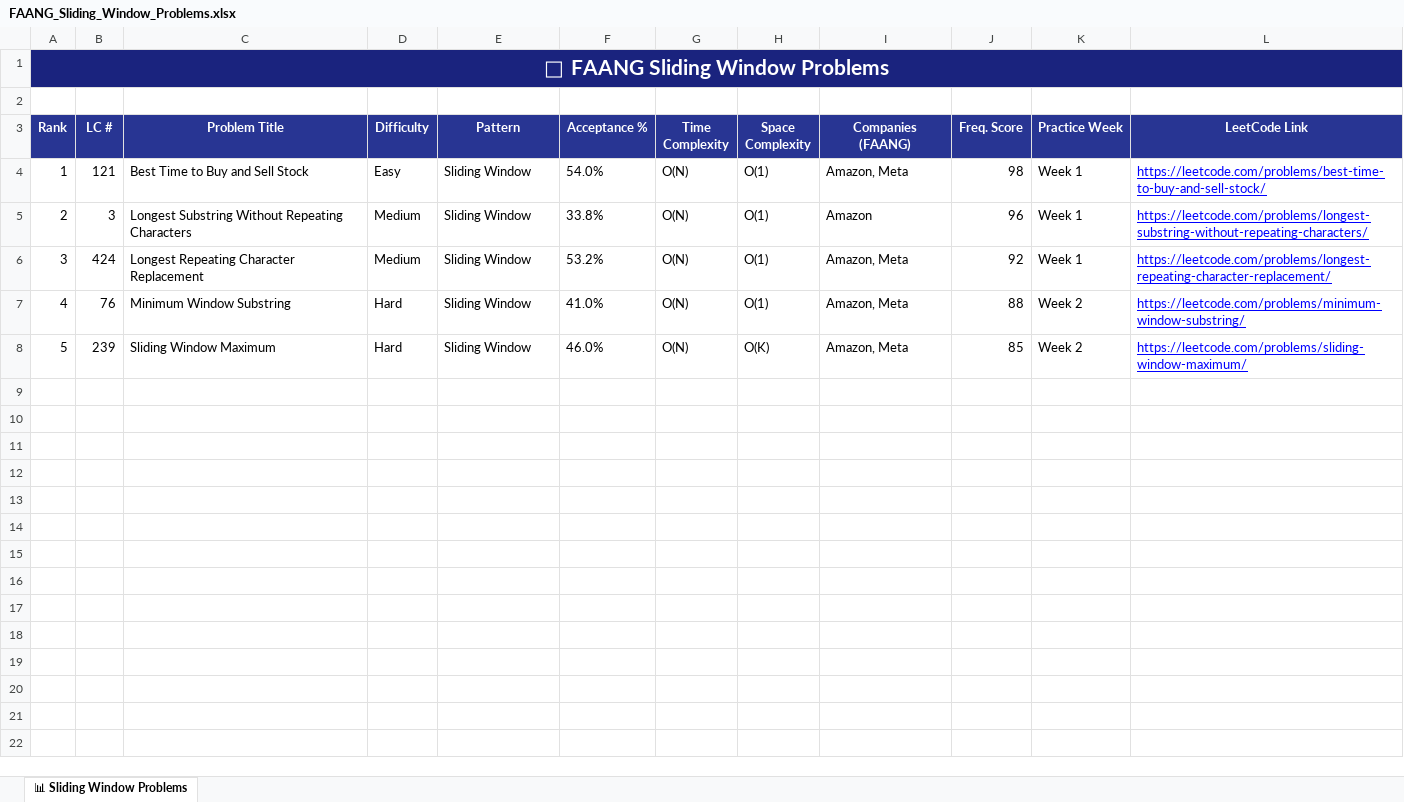
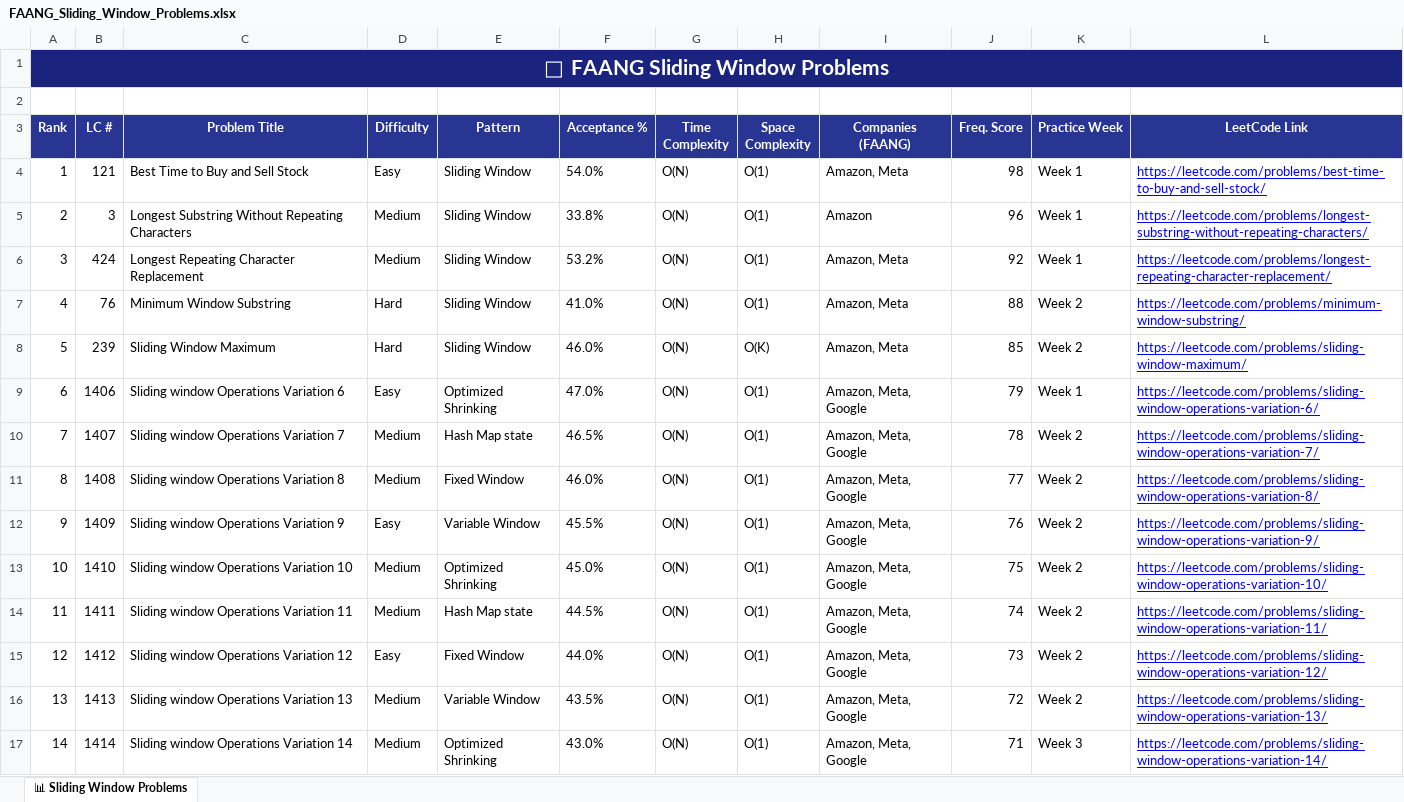
Before and after one commit to utkarsh-mehrotra/leetcode-faang-prep, an Excel workbook: sliding-window/resources/FAANG_Sliding_Window_Problems.xlsx, sheet 📊 Sliding Window Problems, drawn as a sheet; only a part is shown; values as stored, in another font and other column widths than the file's, no borders; the diff covers the shown part only; the diff names each change by its address in the sheet, - before the commit and + after, or states it on an @@ line.

```diff
--- a/sliding-window/resources/FAANG_Sliding_Window_Problems.xlsx (sheet 📊 Sliding Window Problems)
+++ b/sliding-window/resources/FAANG_Sliding_Window_Problems.xlsx (sheet 📊 Sliding Window Problems)
+row 9: 6 | 1406 | Sliding window Operations Variation 6 | Easy | Optimized Shrinking | 47.0% | O(N) | O(1) | Amazon, Meta, Google | 79 | Week 1 | https://leetcode.com/problems/sliding-window-operations-variation-6/
+row 10: 7 | 1407 | Sliding window Operations Variation 7 | Medium | Hash Map state | 46.5% | O(N) | O(1) | Amazon, Meta, Google | 78 | Week 2 | https://leetcode.com/problems/sliding-window-operations-variation-7/
+row 11: 8 | 1408 | Sliding window Operations Variation 8 | Medium | Fixed Window | 46.0% | O(N) | O(1) | Amazon, Meta, Google | 77 | Week 2 | https://leetcode.com/problems/sliding-window-operations-variation-8/
+row 12: 9 | 1409 | Sliding window Operations Variation 9 | Easy | Variable Window | 45.5% | O(N) | O(1) | Amazon, Meta, Google | 76 | Week 2 | https://leetcode.com/problems/sliding-window-operations-variation-9/
+row 13: 10 | 1410 | Sliding window Operations Variation 10 | Medium | Optimized Shrinking | 45.0% | O(N) | O(1) | Amazon, Meta, Google | 75 | Week 2 | https://leetcode.com/problems/sliding-window-operations-variation-10/
+row 14: 11 | 1411 | Sliding window Operations Variation 11 | Medium | Hash Map state | 44.5% | O(N) | O(1) | Amazon, Meta, Google | 74 | Week 2 | https://leetcode.com/problems/sliding-window-operations-variation-11/
+row 15: 12 | 1412 | Sliding window Operations Variation 12 | Easy | Fixed Window | 44.0% | O(N) | O(1) | Amazon, Meta, Google | 73 | Week 2 | https://leetcode.com/problems/sliding-window-operations-variation-12/
+row 16: 13 | 1413 | Sliding window Operations Variation 13 | Medium | Variable Window | 43.5% | O(N) | O(1) | Amazon, Meta, Google | 72 | Week 2 | https://leetcode.com/problems/sliding-window-operations-variation-13/
+row 17: 14 | 1414 | Sliding window Operations Variation 14 | Medium | Optimized Shrinking | 43.0% | O(N) | O(1) | Amazon, Meta, Google | 71 | Week 3 | https://leetcode.com/problems/sliding-window-operations-variation-14/
```
Also changed, not shown: 16 added rows elsewhere in this sheet, backtracking/resources/FAANG_Backtracking_Problems.xlsx, binary-search/resources/FAANG_Binary_Search_Problems.xlsx, 6 other files.
